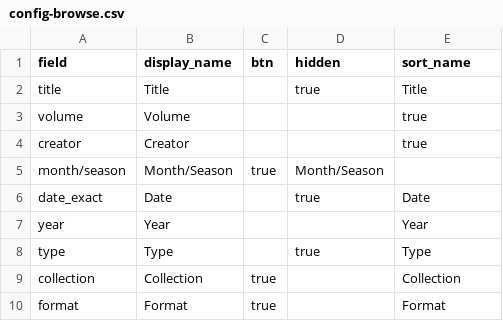
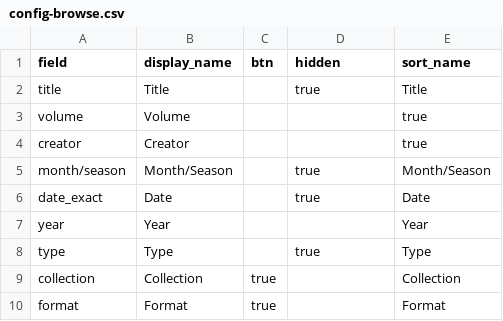
Before and after one commit to kwaldenphd/nd-archives, a CSV file: _data/config-browse.csv, drawn as a sheet.

Commit message:
Update config-browse.csv

```diff
--- a/_data/config-browse.csv
+++ b/_data/config-browse.csv
@@ -4,3 +4,3 @@ volume,Volume,,,true
 creator,Creator,,,true
-month/season,Month/Season,true,Month/Season
+month/season,Month/Season,,true,Month/Season
 date_exact,Date,,true,Date
```
